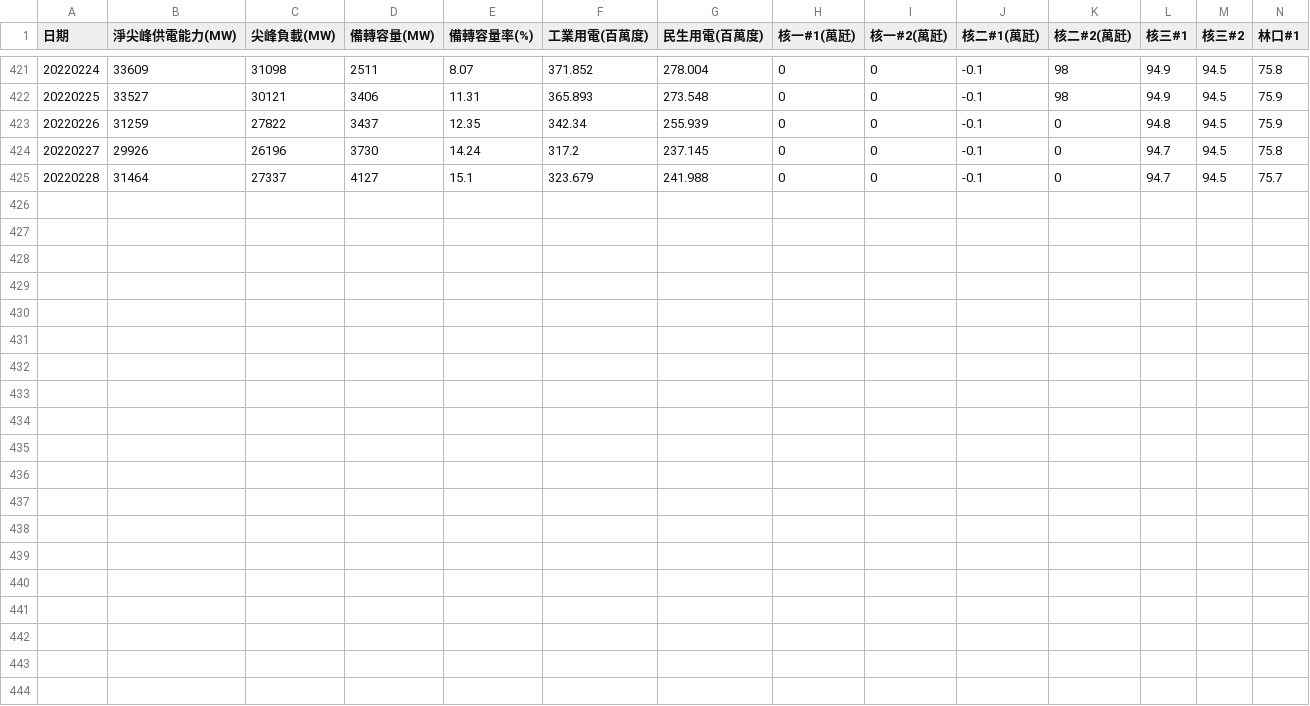
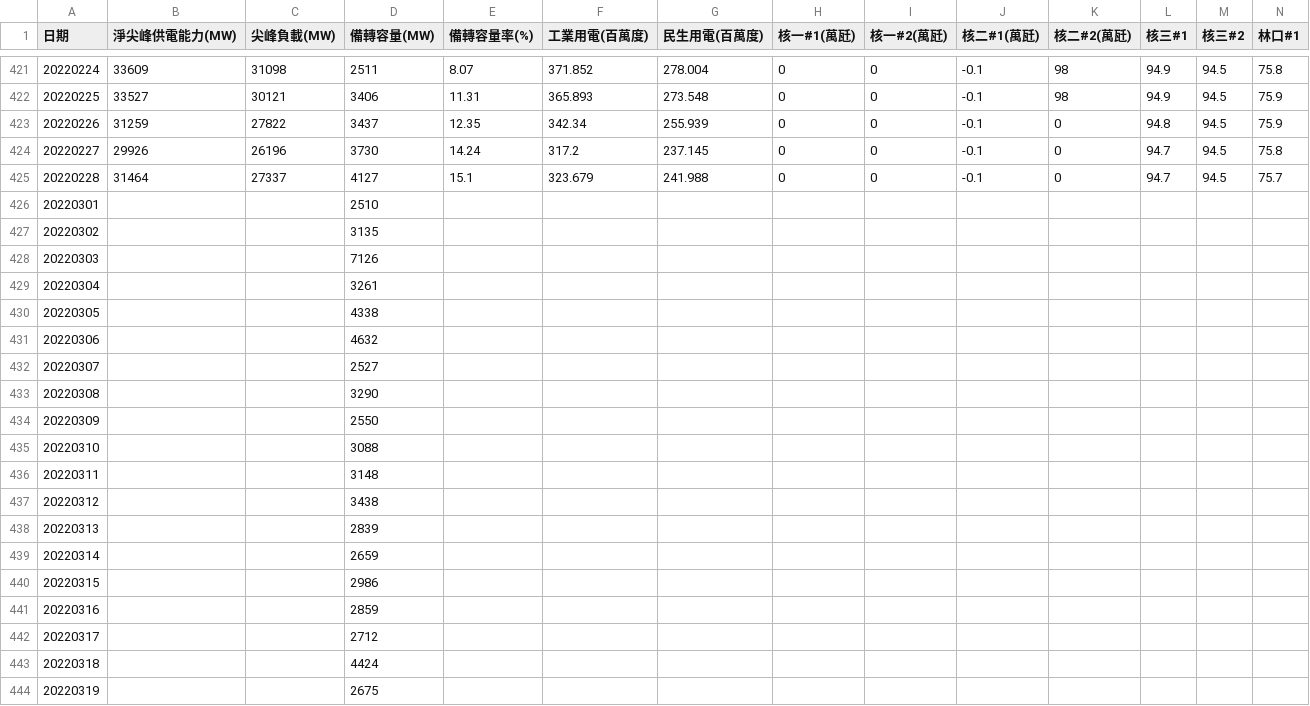
Before and after one commit to curry0622/DSAI-HW-2022, a CSV file: HW1/training_data.csv, drawn as a sheet; only a part is shown, gaps mark what is left out; rows hold the shown columns only; the diff covers the shown part only; the diff names each change by its address in the sheet, - before the commit and + after, or states it on an @@ line.

```diff
--- a/HW1/training_data.csv
+++ b/HW1/training_data.csv
+row 426: 20220301 |  |  | 2510
+row 427: 20220302 |  |  | 3135
+row 428: 20220303 |  |  | 7126
+row 429: 20220304 |  |  | 3261
+row 430: 20220305 |  |  | 4338
+row 431: 20220306 |  |  | 4632
+row 432: 20220307 |  |  | 2527
+row 433: 20220308 |  |  | 3290
+row 434: 20220309 |  |  | 2550
+row 435: 20220310 |  |  | 3088
+row 436: 20220311 |  |  | 3148
+row 437: 20220312 |  |  | 3438
+row 438: 20220313 |  |  | 2839
+row 439: 20220314 |  |  | 2659
+row 440: 20220315 |  |  | 2986
+row 441: 20220316 |  |  | 2859
+row 442: 20220317 |  |  | 2712
+row 443: 20220318 |  |  | 4424
+row 444: 20220319 |  |  | 2675
```
Also changed, not shown: 10 added rows elsewhere in this file, 4 other files.
